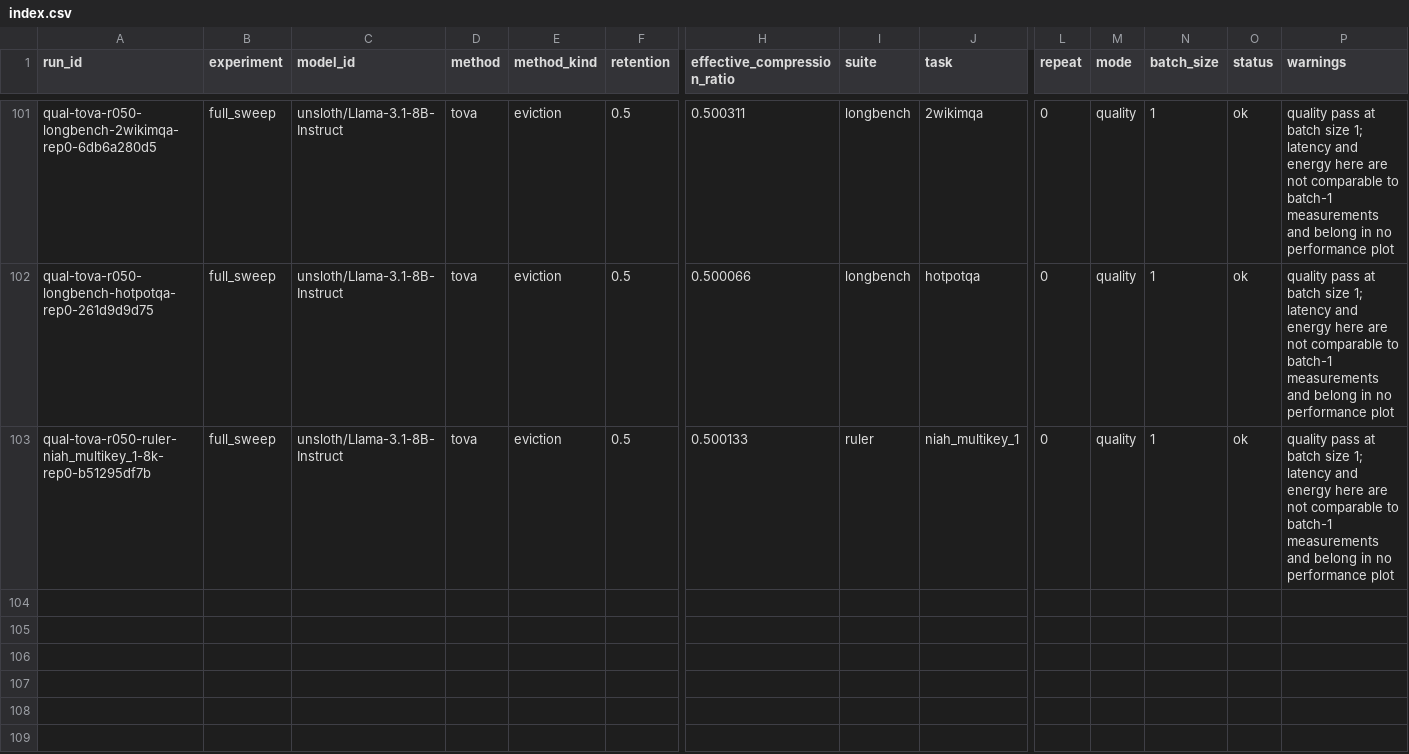
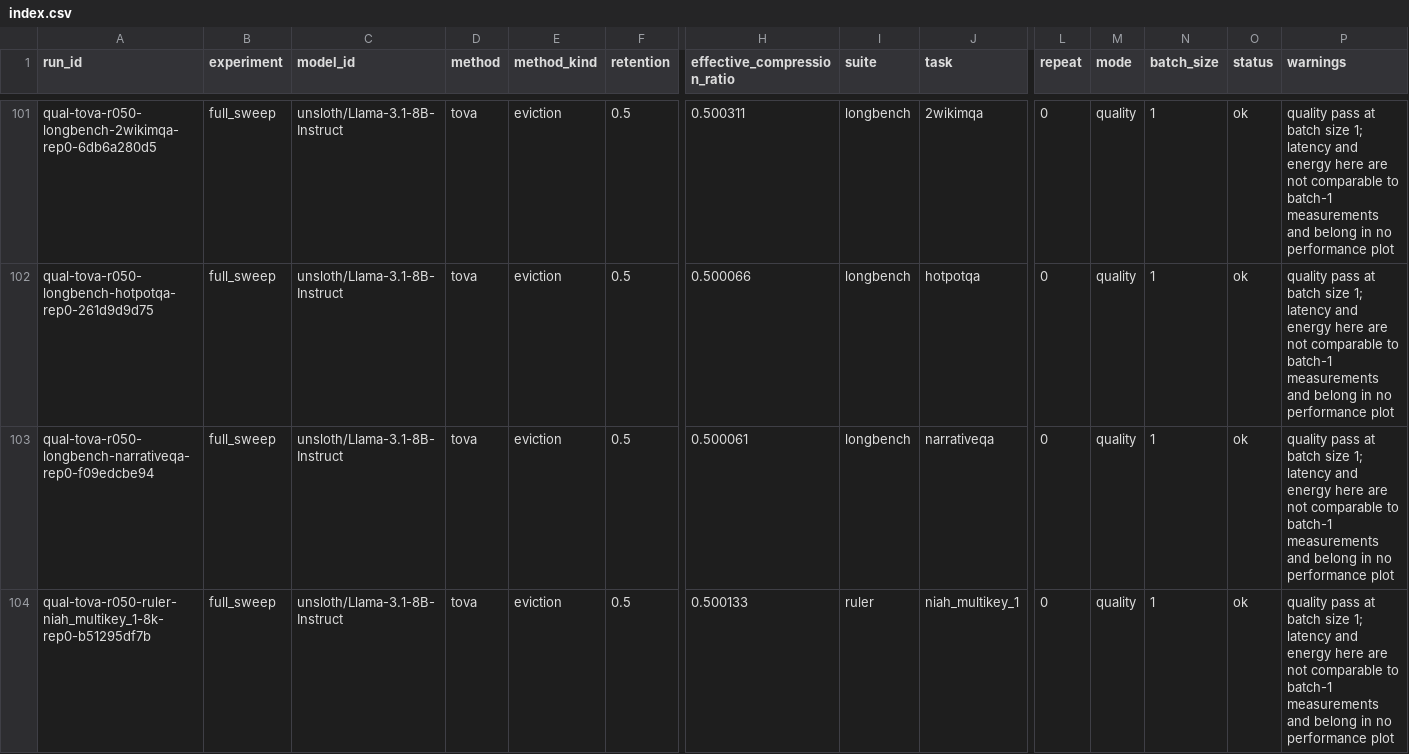
Before and after one commit to Samama251251/kvcache-bench, a CSV file: results/index.csv, drawn as a sheet; only a part is shown, gaps mark what is left out; rows hold the shown columns only; the diff names each change by its address in the sheet, - before the commit and + after, or states it on an @@ line.

Commit message:
Add results for qual-tova-r050-longbench-narrativeqa-rep0

```diff
--- a/results/index.csv
+++ b/results/index.csv
+row 103: qual-tova-r050-longbench-narrativeqa-rep0-f09edcbe94 | full_sweep | unsloth/Llama-3.1-8B-Instruct | tova | eviction | 0.5 | 0.500061 | longbench | narrativeqa | 0 | quality | 1 | ok | quality pass at batch size 1; latency and energy here are not comparable to batch-1 measurements and belong in no performance plot
```
Also changed, not shown: 1 other file.
